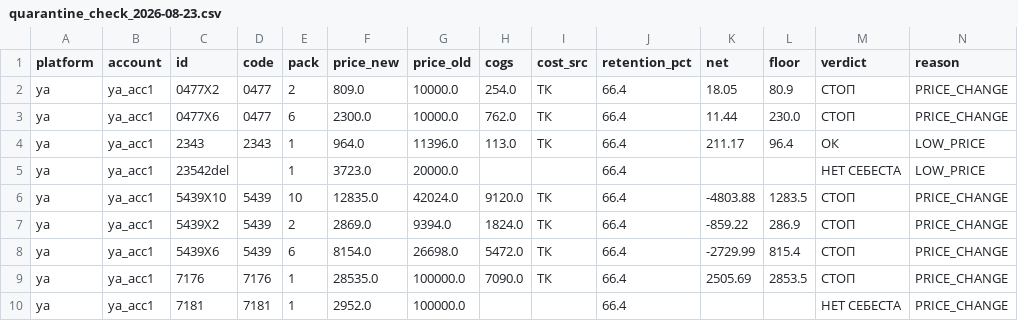
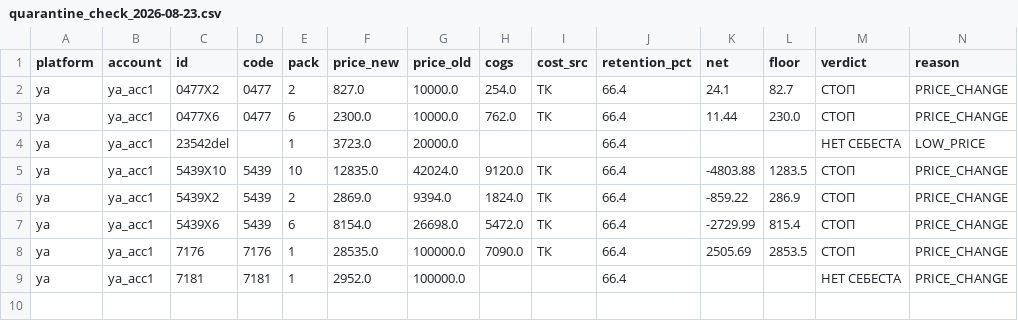
Before and after one commit to sergkidman-ai/mp-analytics, a CSV file: docs/reports/quarantine_check_2026-08-23.csv, drawn as a sheet.

```diff
--- a/docs/reports/quarantine_check_2026-08-23.csv
+++ b/docs/reports/quarantine_check_2026-08-23.csv
@@ -1,5 +1,4 @@
 platform,account,id,code,pack,price_new,price_old,cogs,cost_src,retention_pct,net,floor,verdict,reason
-ya,ya_acc1,0477X2,0477,2,809.0,10000.0,254.0,ТК,66.4,18.05,80.9,СТОП,PRICE_CHANGE
+ya,ya_acc1,0477X2,0477,2,827.0,10000.0,254.0,ТК,66.4,24.1,82.7,СТОП,PRICE_CHANGE
 ya,ya_acc1,0477X6,0477,6,2300.0,10000.0,762.0,ТК,66.4,11.44,230.0,СТОП,PRICE_CHANGE
-ya,ya_acc1,2343,2343,1,964.0,11396.0,113.0,ТК,66.4,211.17,96.4,ОК,LOW_PRICE
 ya,ya_acc1,23542del,,1,3723.0,20000.0,,,66.4,,,НЕТ СЕБЕСТА,LOW_PRICE
```
